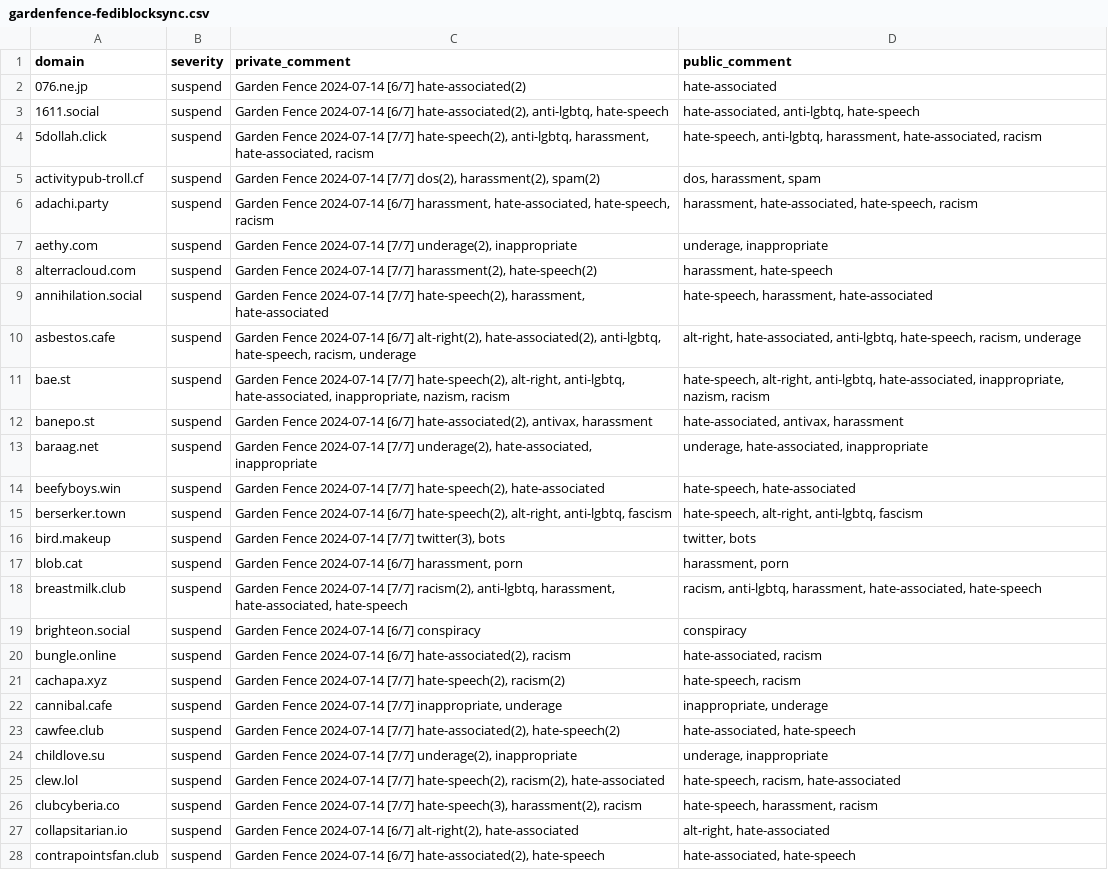
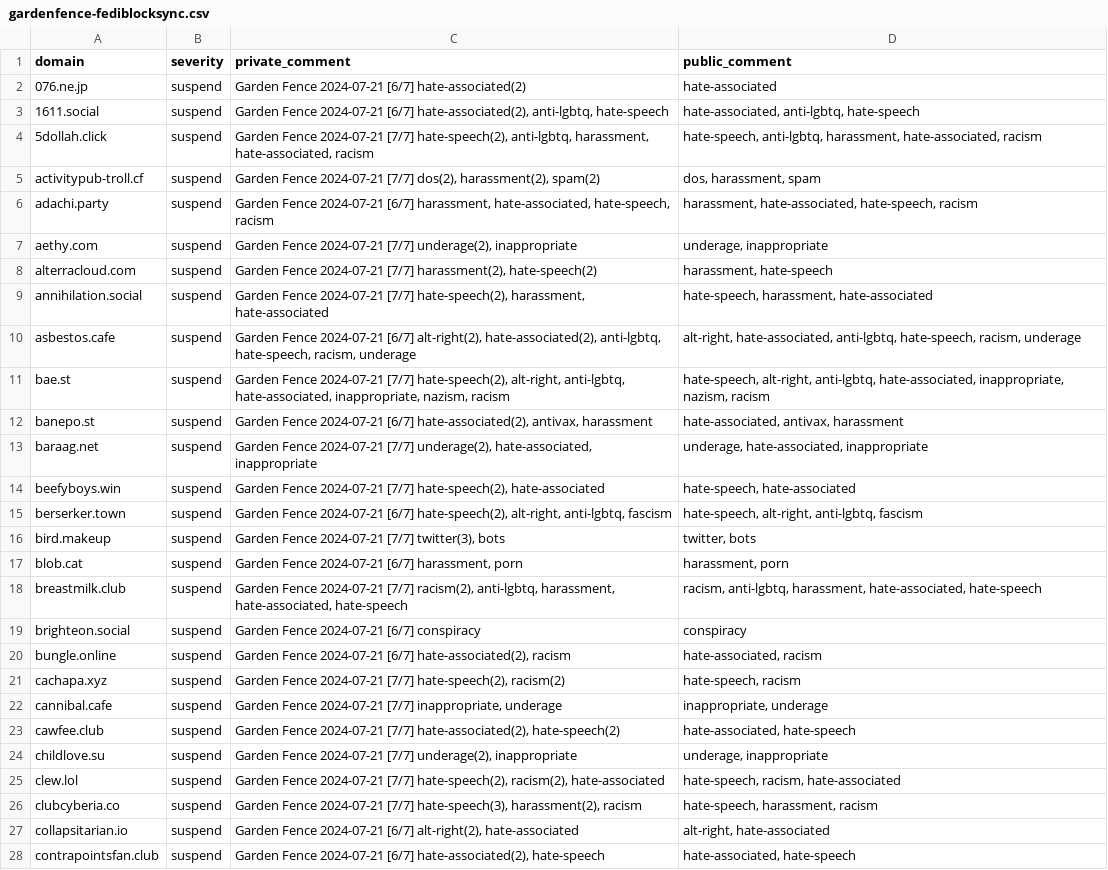
Before and after one commit to gardenfence/blocklist, a CSV file: gardenfence-fediblocksync.csv, drawn as a sheet; only a part is shown; the diff covers the shown part only; the diff names each change by its address in the sheet, - before the commit and + after, or states it on an @@ line.

```diff
--- a/gardenfence-fediblocksync.csv
+++ b/gardenfence-fediblocksync.csv
-C2 (private_comment): Garden Fence 2024-07-14 [6/7] hate-associated(2)
+C2 (private_comment): Garden Fence 2024-07-21 [6/7] hate-associated(2)
-C3 (private_comment): Garden Fence 2024-07-14 [6/7] hate-associated(2),…
+C3 (private_comment): Garden Fence 2024-07-21 [6/7] hate-associated(2),…
-C4 (private_comment): Garden Fence 2024-07-14 [7/7] hate-speech(2),…
+C4 (private_comment): Garden Fence 2024-07-21 [7/7] hate-speech(2),…
-C5 (private_comment): Garden Fence 2024-07-14 [7/7] dos(2),…
+C5 (private_comment): Garden Fence 2024-07-21 [7/7] dos(2),…
-C6 (private_comment): Garden Fence 2024-07-14 [6/7] harassment,…
+C6 (private_comment): Garden Fence 2024-07-21 [6/7] harassment,…
-C7 (private_comment): Garden Fence 2024-07-14 [7/7] underage(2),…
+C7 (private_comment): Garden Fence 2024-07-21 [7/7] underage(2),…
-C8 (private_comment): Garden Fence 2024-07-14 [7/7] harassment(2),…
+C8 (private_comment): Garden Fence 2024-07-21 [7/7] harassment(2),…
-C9 (private_comment): Garden Fence 2024-07-14 [7/7] hate-speech(2),…
+C9 (private_comment): Garden Fence 2024-07-21 [7/7] hate-speech(2),…
-C10 (private_comment): Garden Fence 2024-07-14 [6/7] alt-right(2),…
+C10 (private_comment): Garden Fence 2024-07-21 [6/7] alt-right(2),…
-C11 (private_comment): Garden Fence 2024-07-14 [7/7] hate-speech(2),…
+C11 (private_comment): Garden Fence 2024-07-21 [7/7] hate-speech(2),…
-C12 (private_comment): Garden Fence 2024-07-14 [6/7] hate-associated(2),…
+C12 (private_comment): Garden Fence 2024-07-21 [6/7] hate-associated(2),…
-C13 (private_comment): Garden Fence 2024-07-14 [7/7] underage(2),…
+C13 (private_comment): Garden Fence 2024-07-21 [7/7] underage(2),…
-C14 (private_comment): Garden Fence 2024-07-14 [7/7] hate-speech(2),…
+C14 (private_comment): Garden Fence 2024-07-21 [7/7] hate-speech(2),…
-C15 (private_comment): Garden Fence 2024-07-14 [6/7] hate-speech(2),…
+C15 (private_comment): Garden Fence 2024-07-21 [6/7] hate-speech(2),…
-C16 (private_comment): Garden Fence 2024-07-14 [7/7] twitter(3),…
+C16 (private_comment): Garden Fence 2024-07-21 [7/7] twitter(3),…
-C17 (private_comment): Garden Fence 2024-07-14 [6/7] harassment,…
+C17 (private_comment): Garden Fence 2024-07-21 [6/7] harassment,…
-C18 (private_comment): Garden Fence 2024-07-14 [7/7] racism(2),…
+C18 (private_comment): Garden Fence 2024-07-21 [7/7] racism(2),…
-C19 (private_comment): Garden Fence 2024-07-14 [6/7] conspiracy
+C19 (private_comment): Garden Fence 2024-07-21 [6/7] conspiracy
-C20 (private_comment): Garden Fence 2024-07-14 [6/7] hate-associated(2),…
+C20 (private_comment): Garden Fence 2024-07-21 [6/7] hate-associated(2),…
-C21 (private_comment): Garden Fence 2024-07-14 [7/7] hate-speech(2),…
+C21 (private_comment): Garden Fence 2024-07-21 [7/7] hate-speech(2),…
-C22 (private_comment): Garden Fence 2024-07-14 [7/7] inappropriate,…
+C22 (private_comment): Garden Fence 2024-07-21 [7/7] inappropriate,…
-C23 (private_comment): Garden Fence 2024-07-14 [7/7] hate-associated(2),…
+C23 (private_comment): Garden Fence 2024-07-21 [7/7] hate-associated(2),…
-C24 (private_comment): Garden Fence 2024-07-14 [7/7] underage(2),…
+C24 (private_comment): Garden Fence 2024-07-21 [7/7] underage(2),…
-C25 (private_comment): Garden Fence 2024-07-14 [7/7] hate-speech(2),…
+C25 (private_comment): Garden Fence 2024-07-21 [7/7] hate-speech(2),…
-C26 (private_comment): Garden Fence 2024-07-14 [7/7] hate-speech(3),…
+C26 (private_comment): Garden Fence 2024-07-21 [7/7] hate-speech(3),…
-C27 (private_comment): Garden Fence 2024-07-14 [6/7] alt-right(2),…
+C27 (private_comment): Garden Fence 2024-07-21 [6/7] alt-right(2),…
-C28 (private_comment): Garden Fence 2024-07-14 [6/7] hate-associated(2),…
+C28 (private_comment): Garden Fence 2024-07-21 [6/7] hate-associated(2),…
```
Also changed, not shown: 114 edited cells elsewhere in this file, 1 other file.
